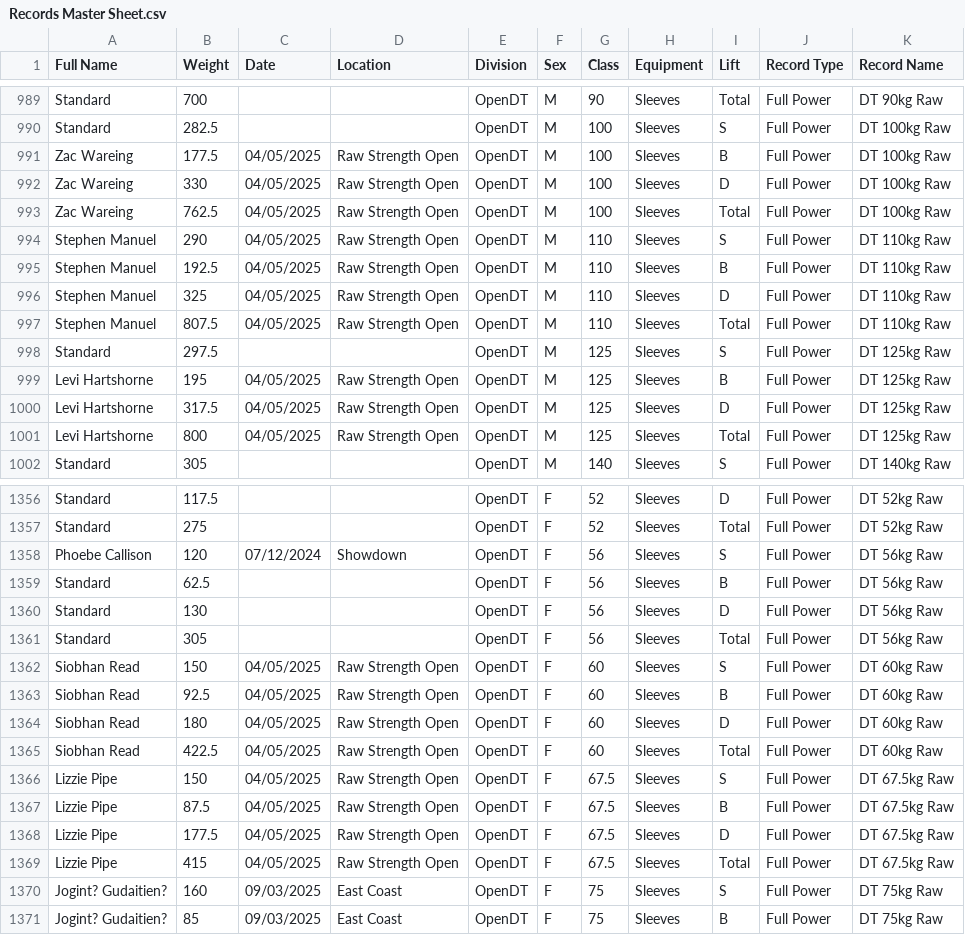
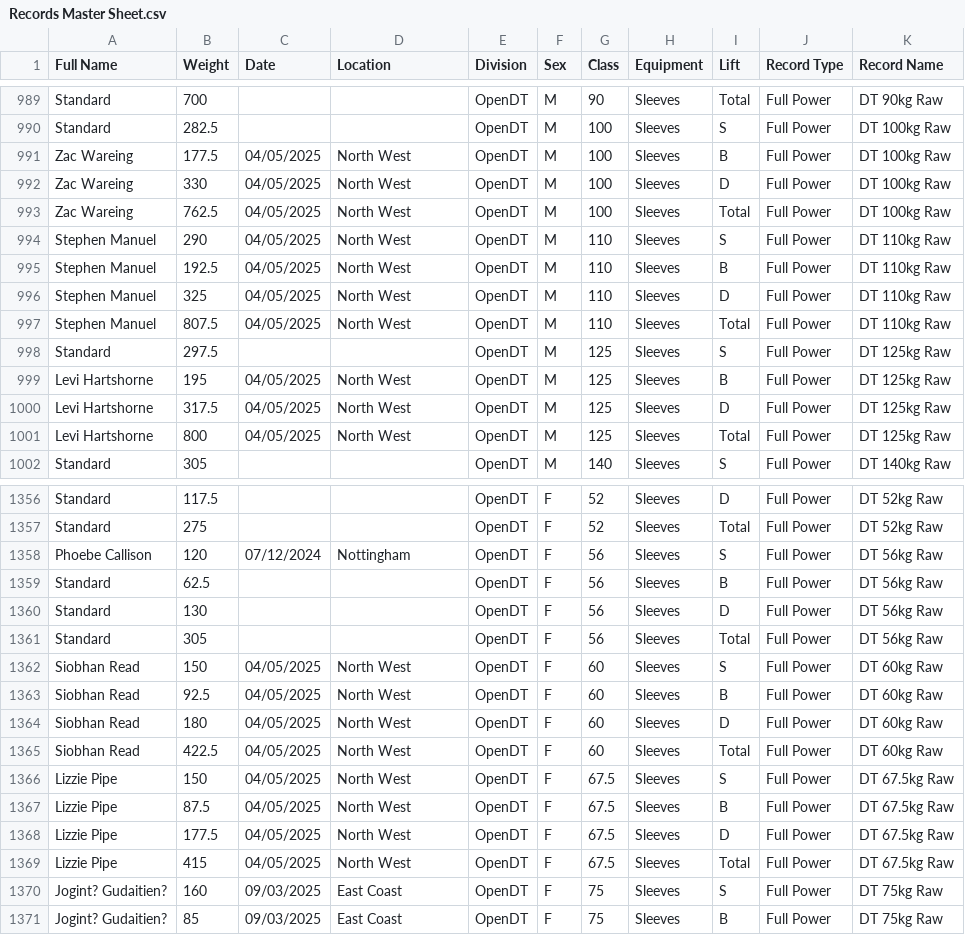
Before and after one commit to AdamWRPF/records, a CSV file: Records Master Sheet.csv, drawn as a sheet; only a part is shown, gaps mark what is left out; the diff covers the shown part only.

Commit message:
Add files via upload

```diff
--- a/Records Master Sheet.csv
+++ b/Records Master Sheet.csv
@@ -990,13 +990,13 @@ Standard,700,,,OpenDT,M,90,Sleeves,Total,Full Power,DT 90kg Raw
 Standard,282.5,,,OpenDT,M,100,Sleeves,S,Full Power,DT 100kg Raw
-Zac Wareing,177.5,04/05/2025,Raw Strength Open,OpenDT,M,100,Sleeves,B,Full Power,DT 100kg Raw
-Zac Wareing,330,04/05/2025,Raw Strength Open,OpenDT,M,100,Sleeves,D,Full Power,DT 100kg Raw
-Zac Wareing,762.5,04/05/2025,Raw Strength Open,OpenDT,M,100,Sleeves,Total,Full Power,DT 100kg Raw
-Stephen Manuel,290,04/05/2025,Raw Strength Open,OpenDT,M,110,Sleeves,S,Full Power,DT 110kg Raw
-Stephen Manuel,192.5,04/05/2025,Raw Strength Open,OpenDT,M,110,Sleeves,B,Full Power,DT 110kg Raw
-Stephen Manuel,325,04/05/2025,Raw Strength Open,OpenDT,M,110,Sleeves,D,Full Power,DT 110kg Raw
-Stephen Manuel,807.5,04/05/2025,Raw Strength Open,OpenDT,M,110,Sleeves,Total,Full Power,DT 110kg Raw
+Zac Wareing,177.5,04/05/2025,North West,OpenDT,M,100,Sleeves,B,Full Power,DT 100kg Raw
+Zac Wareing,330,04/05/2025,North West,OpenDT,M,100,Sleeves,D,Full Power,DT 100kg Raw
+Zac Wareing,762.5,04/05/2025,North West,OpenDT,M,100,Sleeves,Total,Full Power,DT 100kg Raw
+Stephen Manuel,290,04/05/2025,North West,OpenDT,M,110,Sleeves,S,Full Power,DT 110kg Raw
+Stephen Manuel,192.5,04/05/2025,North West,OpenDT,M,110,Sleeves,B,Full Power,DT 110kg Raw
+Stephen Manuel,325,04/05/2025,North West,OpenDT,M,110,Sleeves,D,Full Power,DT 110kg Raw
+Stephen Manuel,807.5,04/05/2025,North West,OpenDT,M,110,Sleeves,Total,Full Power,DT 110kg Raw
 Standard,297.5,,,OpenDT,M,125,Sleeves,S,Full Power,DT 125kg Raw
-Levi Hartshorne,195,04/05/2025,Raw Strength Open,OpenDT,M,125,Sleeves,B,Full Power,DT 125kg Raw
-Levi Hartshorne,317.5,04/05/2025,Raw Strength Open,OpenDT,M,125,Sleeves,D,Full Power,DT 125kg Raw
-Levi Hartshorne,800,04/05/2025,Raw Strength Open,OpenDT,M,125,Sleeves,Total,Full Power,DT 125kg Raw
+Levi Hartshorne,195,04/05/2025,North West,OpenDT,M,125,Sleeves,B,Full Power,DT 125kg Raw
+Levi Hartshorne,317.5,04/05/2025,North West,OpenDT,M,125,Sleeves,D,Full Power,DT 125kg Raw
+Levi Hartshorne,800,04/05/2025,North West,OpenDT,M,125,Sleeves,Total,Full Power,DT 125kg Raw
 Standard,305,,,OpenDT,M,140,Sleeves,S,Full Power,DT 140kg Raw
@@ -1357,3 +1357,3 @@ Standard,117.5,,,OpenDT,F,52,Sleeves,D,Full Power,DT 52kg Raw
 Standard,275,,,OpenDT,F,52,Sleeves,Total,Full Power,DT 52kg Raw
-Phoebe Callison,120,07/12/2024,Showdown,OpenDT,F,56,Sleeves,S,Full Power,DT 56kg Raw
+Phoebe Callison,120,07/12/2024,Nottingham,OpenDT,F,56,Sleeves,S,Full Power,DT 56kg Raw
 Standard,62.5,,,OpenDT,F,56,Sleeves,B,Full Power,DT 56kg Raw
@@ -1361,10 +1361,10 @@ Standard,130,,,OpenDT,F,56,Sleeves,D,Full Power,DT 56kg Raw
 Standard,305,,,OpenDT,F,56,Sleeves,Total,Full Power,DT 56kg Raw
-Siobhan Read,150,04/05/2025,Raw Strength Open,OpenDT,F,60,Sleeves,S,Full Power,DT 60kg Raw
-Siobhan Read,92.5,04/05/2025,Raw Strength Open,OpenDT,F,60,Sleeves,B,Full Power,DT 60kg Raw
-Siobhan Read,180,04/05/2025,Raw Strength Open,OpenDT,F,60,Sleeves,D,Full Power,DT 60kg Raw
-Siobhan Read,422.5,04/05/2025,Raw Strength Open,OpenDT,F,60,Sleeves,Total,Full Power,DT 60kg Raw
-Lizzie Pipe,150,04/05/2025,Raw Strength Open,OpenDT,F,67.5,Sleeves,S,Full Power,DT 67.5kg Raw
-Lizzie Pipe,87.5,04/05/2025,Raw Strength Open,OpenDT,F,67.5,Sleeves,B,Full Power,DT 67.5kg Raw
-Lizzie Pipe,177.5,04/05/2025,Raw Strength Open,OpenDT,F,67.5,Sleeves,D,Full Power,DT 67.5kg Raw
-Lizzie Pipe,415,04/05/2025,Raw Strength Open,OpenDT,F,67.5,Sleeves,Total,Full Power,DT 67.5kg Raw
+Siobhan Read,150,04/05/2025,North West,OpenDT,F,60,Sleeves,S,Full Power,DT 60kg Raw
+Siobhan Read,92.5,04/05/2025,North West,OpenDT,F,60,Sleeves,B,Full Power,DT 60kg Raw
+Siobhan Read,180,04/05/2025,North West,OpenDT,F,60,Sleeves,D,Full Power,DT 60kg Raw
+Siobhan Read,422.5,04/05/2025,North West,OpenDT,F,60,Sleeves,Total,Full Power,DT 60kg Raw
+Lizzie Pipe,150,04/05/2025,North West,OpenDT,F,67.5,Sleeves,S,Full Power,DT 67.5kg Raw
+Lizzie Pipe,87.5,04/05/2025,North West,OpenDT,F,67.5,Sleeves,B,Full Power,DT 67.5kg Raw
+Lizzie Pipe,177.5,04/05/2025,North West,OpenDT,F,67.5,Sleeves,D,Full Power,DT 67.5kg Raw
+Lizzie Pipe,415,04/05/2025,North West,OpenDT,F,67.5,Sleeves,Total,Full Power,DT 67.5kg Raw
 Jogint? Gudaitien?,160,09/03/2025,East Coast,OpenDT,F,75,Sleeves,S,Full Power,DT 75kg Raw
```
Also changed, not shown: 76 edited cells elsewhere in this file.
